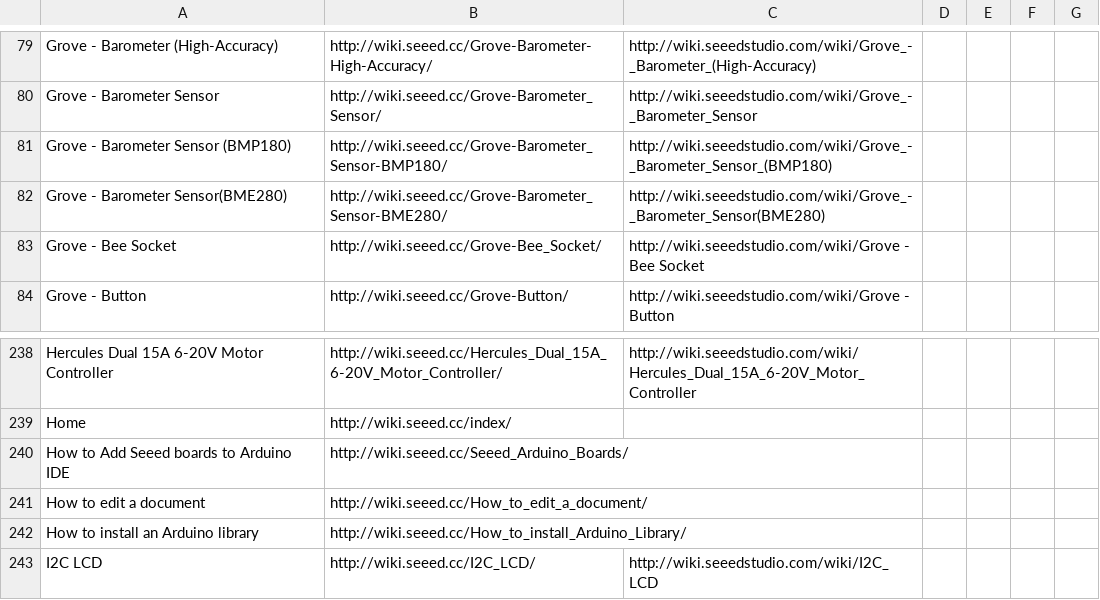
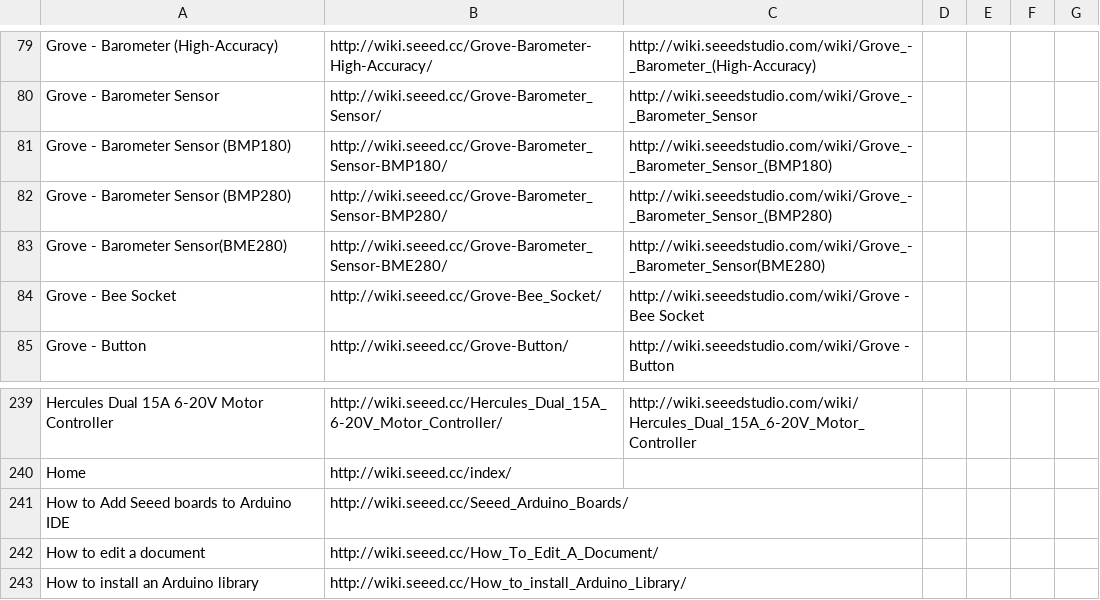
Before and after one commit to SeeedDocument/Seeed-WiKi, a CSV file: OldWiki-NewWiki-Mapping.csv, drawn as a sheet; only a part is shown, gaps mark what is left out; the shorter side is filled out with more unchanged rows.

```diff
--- a/OldWiki-NewWiki-Mapping.csv
+++ b/OldWiki-NewWiki-Mapping.csv
@@ -81,2 +81,3 @@ Grove - Barometer Sensor,http://wiki.seeed.cc/Grove-Barometer_Sensor/,http://wik
 Grove - Barometer Sensor (BMP180),http://wiki.seeed.cc/Grove-Barometer_Sensor-BMP180/,http://wiki.seeedstudio.com/wiki/Grove_-_Barometer_Sensor_(BMP180)
+Grove - Barometer Sensor (BMP280),http://wiki.seeed.cc/Grove-Barometer_Sensor-BMP280/,http://wiki.seeedstudio.com/wiki/Grove_-_Barometer_Sensor_(BMP280)
 Grove - Barometer Sensor(BME280),http://wiki.seeed.cc/Grove-Barometer_Sensor-BME280/,http://wiki.seeedstudio.com/wiki/Grove_-_Barometer_Sensor(BME280)
@@ -240,3 +241,3 @@ Home,http://wiki.seeed.cc/index/,
 How to Add Seeed boards to Arduino IDE,http://wiki.seeed.cc/Seeed_Arduino_Boards/,
-How to edit a document,http://wiki.seeed.cc/How_to_edit_a_document/,
+How to edit a document,http://wiki.seeed.cc/How_To_Edit_A_Document/,
 How to install an Arduino library,http://wiki.seeed.cc/How_to_install_Arduino_Library/,
```
Also changed, not shown: 5 other files.
